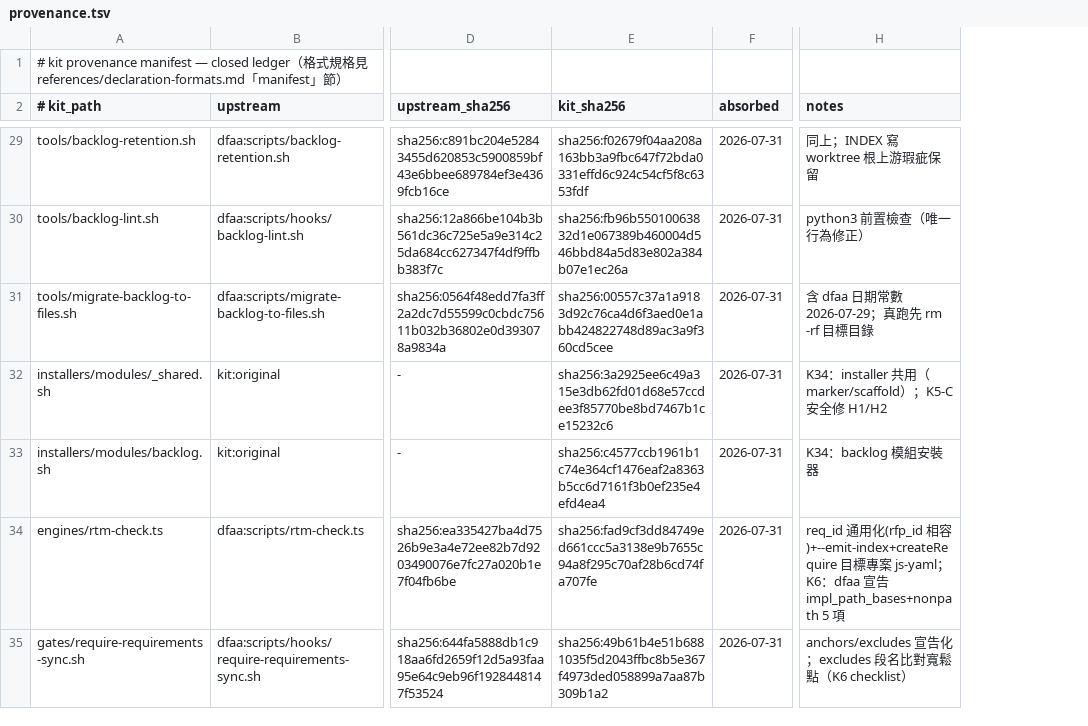
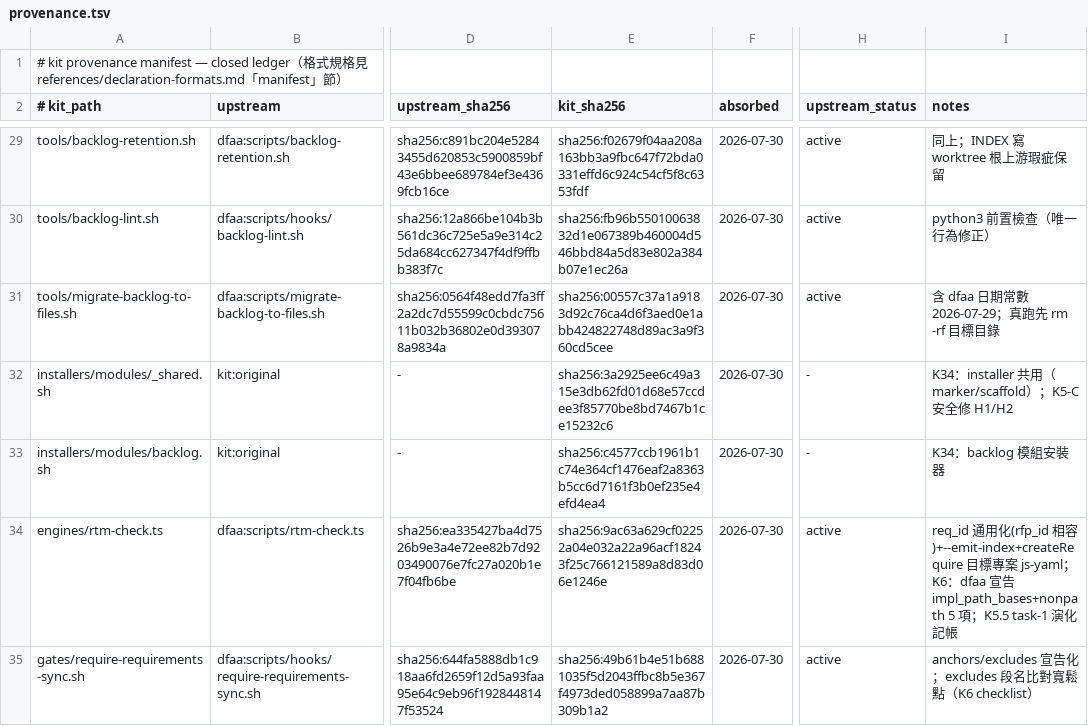
Before and after one commit to latteouka/skills, a TSV file: kit/manifest/provenance.tsv, drawn as a sheet; only a part is shown, gaps mark what is left out; addresses are those after the commit; the diff covers the shown part only; the diff names each change by its address in the sheet, - before the commit and + after, or states it on an @@ line.

```diff
--- a/kit/manifest/provenance.tsv
+++ b/kit/manifest/provenance.tsv
+column H (upstream_status), rows 29-35: active | active | active | - | - | active | active
-F29:F35 (absorbed): 2026-07-31
+F29:F35 (absorbed): 2026-07-30
-E34 (kit_sha256): sha256:fad9cf3dd84749ed661ccc5a3138e9b7655c94a8f295c70af28b6cd74fa707fe
+E34 (kit_sha256): sha256:9ac63a629cf02252a04e032a22a96acf18243f25c766121589a8d83d06e1246e
-I34 (notes): …5 項
+I34 (notes): …5 項；K5.5 task-1 演化記帳
```
Also changed, not shown: 29 edited cells elsewhere in this file, 3 other files.
